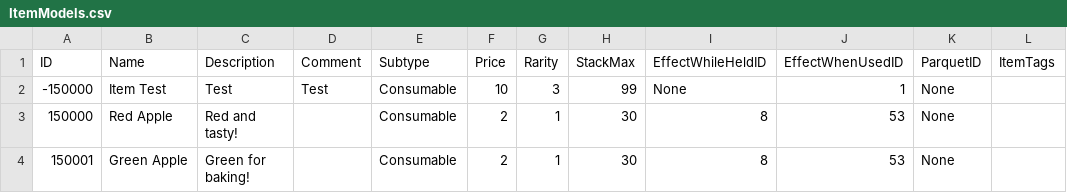
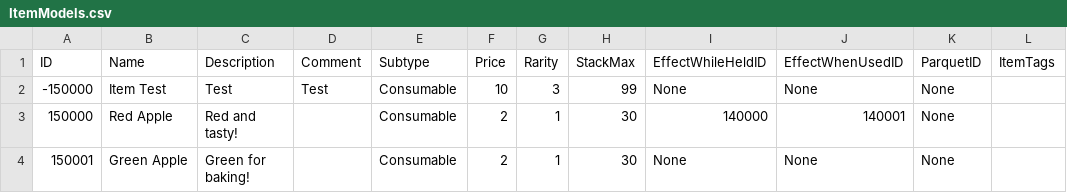
Before and after one commit to mxashlynn/Scribe, a CSV file: TestProject/ItemModels.csv, drawn as a sheet.

Commit message:
Updates for standardized default values.

```diff
--- a/TestProject/ItemModels.csv
+++ b/TestProject/ItemModels.csv
@@ -1,4 +1,4 @@
 ID,Name,Description,Comment,Subtype,Price,Rarity,StackMax,EffectWhileHeldID,EffectWhenUsedID,ParquetID,ItemTags
--150000,Item Test,Test,Test,Consumable,10,3,99,None,1,None,
-150000,Red Apple,Red and tasty!,,Consumable,2,1,30,8,53,None,
-150001,Green Apple,Green for baking!,,Consumable,2,1,30,8,53,None,
+-150000,Item Test,Test,Test,Consumable,10,3,99,None,None,None,
+150000,Red Apple,Red and tasty!,,Consumable,2,1,30,140000,140001,None,
+150001,Green Apple,Green for baking!,,Consumable,2,1,30,None,None,None,
```
Also changed, not shown: 1 other file.
